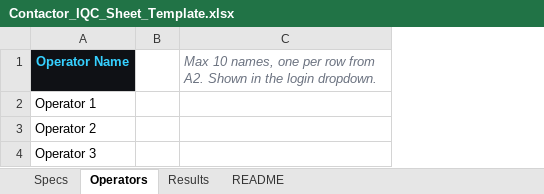
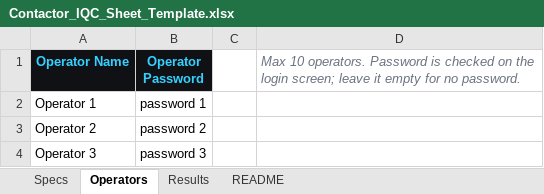
Before and after one commit to shree-surya/Contactor_IQC_Esp, an Excel workbook: docs/Contactor_IQC_Sheet_Template.xlsx, sheet Operators, drawn as a sheet; values as stored, in another font and other column widths than the file's, no borders; removed rows and columns are numbered as before the commit, all else as after; the diff names each change by its address in the sheet, - before the commit and + after, or states it on an @@ line.

```diff
--- a/docs/Contactor_IQC_Sheet_Template.xlsx (sheet Operators)
+++ b/docs/Contactor_IQC_Sheet_Template.xlsx (sheet Operators)
+column B (Operator Password), rows 2-4: password 1 | password 2 | password 3
-column C, row 1: Max 10 names, one per row from A2. Shown in the login dropdown.
+column D, row 1: Max 10 operators. Password is checked on the login screen; leave it empty for no password.
```
Also changed, not shown: sheet README, 9 other files.
